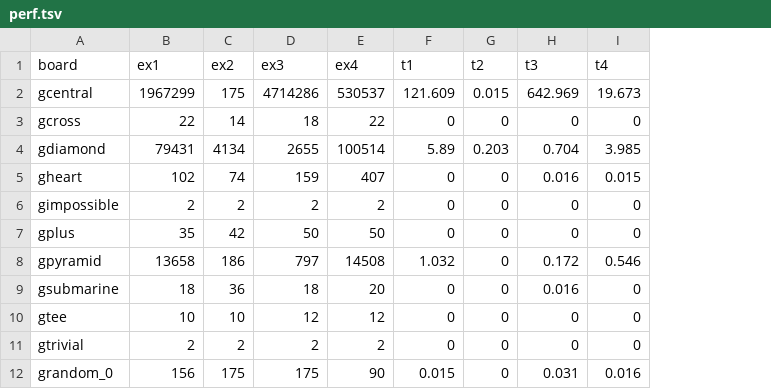
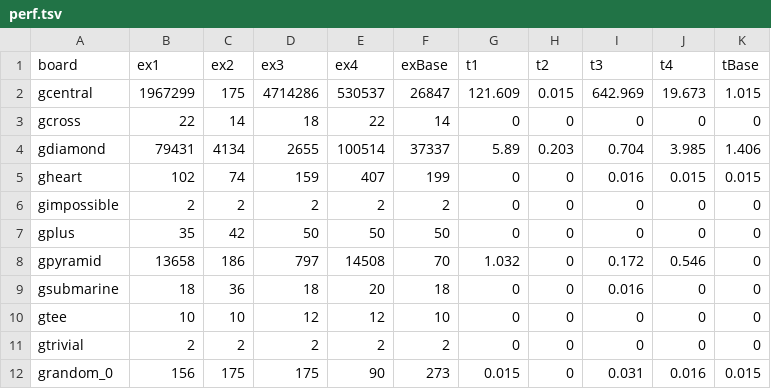
Before and after one commit to roukaour/peg-solitaire, a TSV file: perf.tsv, drawn as a sheet; only a part is shown; the diff names each change by its address in the sheet, - before the commit and + after, or states it on an @@ line.

```diff
--- a/perf.tsv
+++ b/perf.tsv
+column F (exBase), rows 2-12: 26847 | 14 | 37337 | 199 | 2 | 50 | 70 | 18 | 10 | 2 | 273
+column K (tBase), rows 2-12: 1.015 | 0 | 1.406 | 0.015 | 0 | 0 | 0 | 0 | 0 | 0 | 0.015
```
Also changed, not shown: 3 other files.
